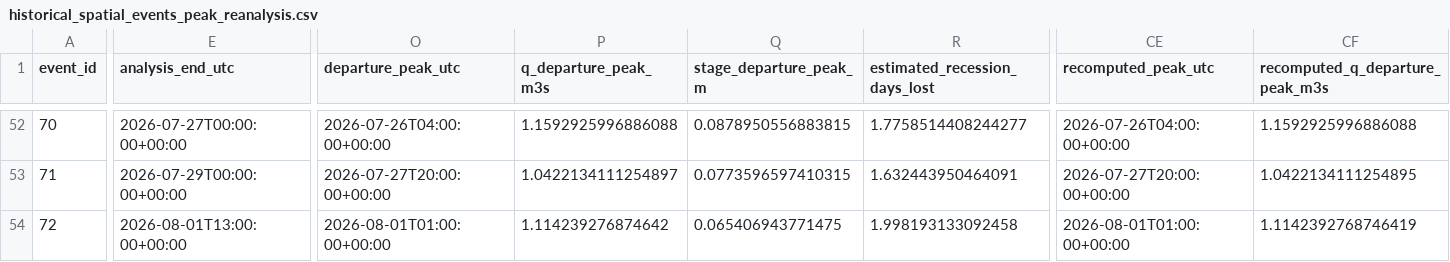
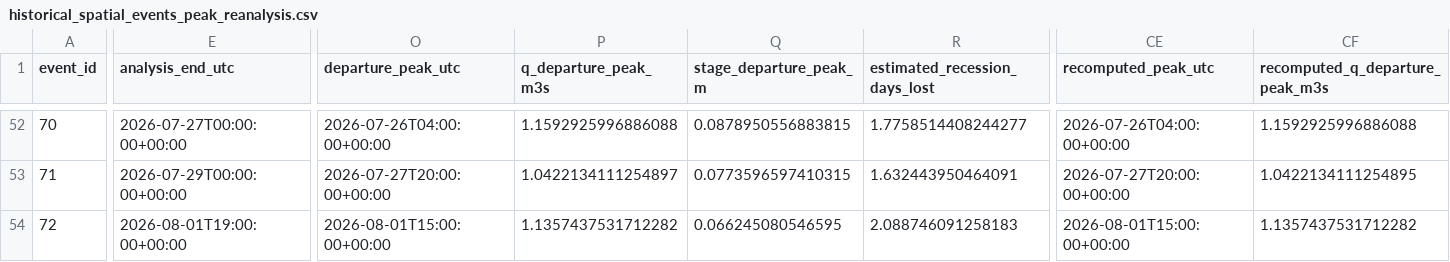
Before and after one commit to stevester-codes/sturgeon-river-hydrology, a CSV file: output/historical_event_backfill/historical_spatial_events_peak_reanalysis.csv, drawn as a sheet; only a part is shown, gaps mark what is left out; the diff covers the shown part only; the diff names each change by its address in the sheet, - before the commit and + after, or states it on an @@ line.

```diff
--- a/output/historical_event_backfill/historical_spatial_events_peak_reanalysis.csv
+++ b/output/historical_event_backfill/historical_spatial_events_peak_reanalysis.csv
-E54 (analysis_end_utc): 2026-08-01T13:00:00+00:00
+E54 (analysis_end_utc): 2026-08-01T19:00:00+00:00
-O54 (departure_peak_utc): 2026-08-01T01:00:00+00:00
+O54 (departure_peak_utc): 2026-08-01T15:00:00+00:00
-P54 (q_departure_peak_m3s): 1.114239276874642
+P54 (q_departure_peak_m3s): 1.1357437531712282
-Q54 (stage_departure_peak_m): 0.065406943771475
+Q54 (stage_departure_peak_m): 0.066245080546595
-R54 (estimated_recession_days_lost): 1.998193133092458
+R54 (estimated_recession_days_lost): 2.088746091258183
-CE54 (recomputed_peak_utc): 2026-08-01T01:00:00+00:00
+CE54 (recomputed_peak_utc): 2026-08-01T15:00:00+00:00
-CF54 (recomputed_q_departure_peak_m3s): 1.1142392768746419
+CF54 (recomputed_q_departure_peak_m3s): 1.1357437531712282
```
Also changed, not shown: 11 edited cells elsewhere in this file, output/historical_event_backfill/historical_response_target_diagnostics.csv, output/historical_event_backfill/historical_spatial_events.csv, 7 other files.
